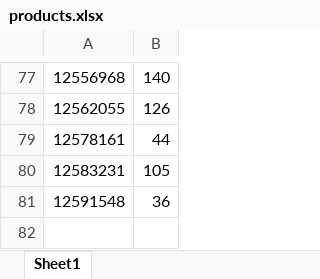
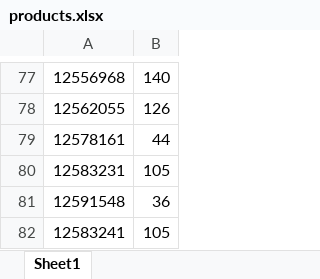
Before and after one commit to AnthonyTGarrett/EasyInventory, an Excel workbook: products.xlsx, sheet Sheet1, drawn as a sheet; only a part is shown, gaps mark what is left out; values as stored, in another font and other column widths than the file's, no borders; the diff names each change by its address in the sheet, - before the commit and + after, or states it on an @@ line.

Commit message:
Added the batch to the partials spreadsheet

```diff
--- a/products.xlsx (sheet Sheet1)
+++ b/products.xlsx (sheet Sheet1)
+row 82: 12583241 | 105
```
Also changed, not shown: 3 other files.
